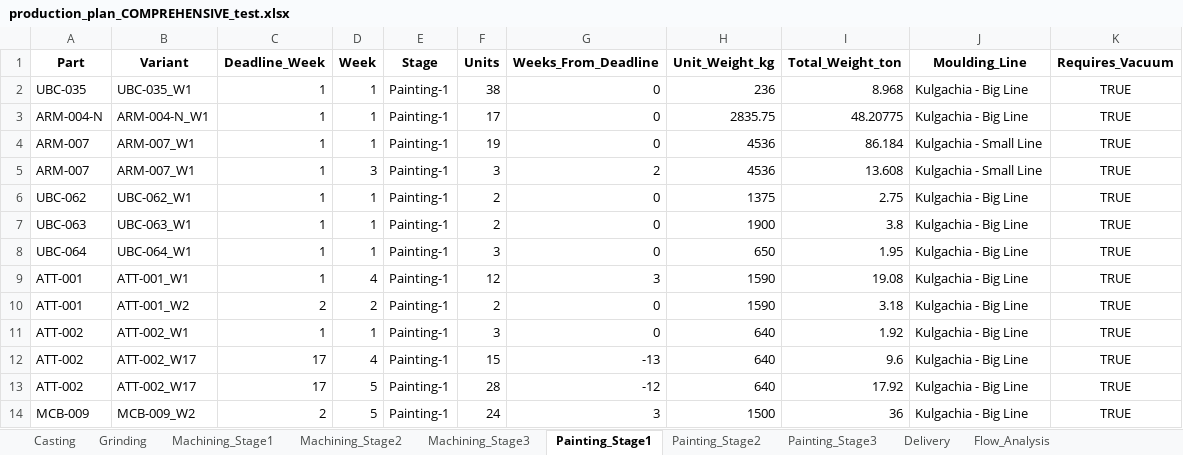
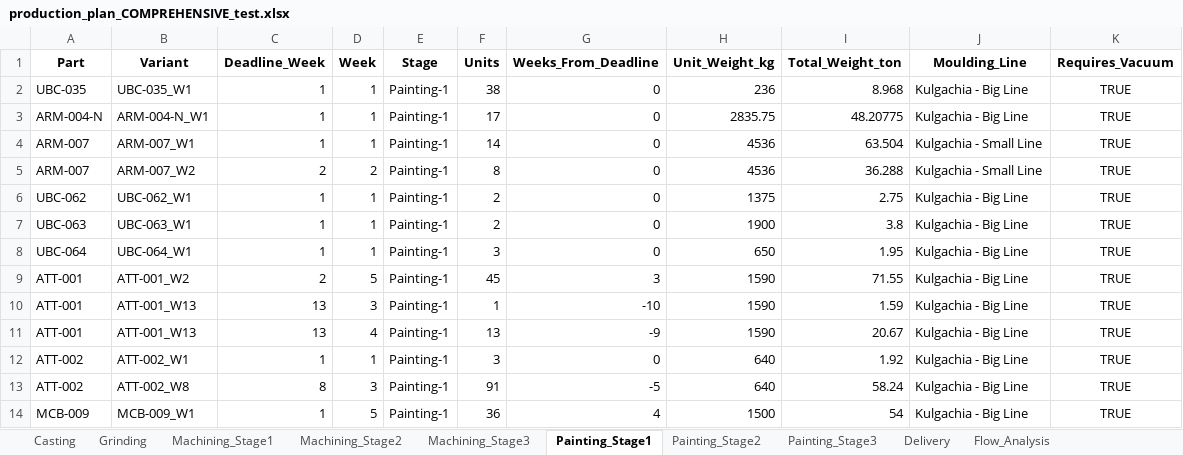
Before and after one commit to Monishkumarvr/PP-C, an Excel workbook: production_plan_COMPREHENSIVE_test.xlsx, sheet Painting_Stage1, drawn as a sheet; only a part is shown; values as stored, in another font and other column widths than the file's, no borders; removed rows and columns are numbered as before the commit, all else as after; the diff covers the shown part only; the diff names each change by its address in the sheet, - before the commit and + after, or states it on an @@ line.

```diff
--- a/production_plan_COMPREHENSIVE_test.xlsx (sheet Painting_Stage1)
+++ b/production_plan_COMPREHENSIVE_test.xlsx (sheet Painting_Stage1)
-F4 (Units): 19
+F4 (Units): 14
-I4 (Total_Weight_ton): 86.184
+I4 (Total_Weight_ton): 63.504
-B5 (Variant): ARM-007_W1
+B5 (Variant): ARM-007_W2
-C5 (Deadline_Week): 1
+C5 (Deadline_Week): 2
-D5 (Week): 3
+D5 (Week): 2
-F5 (Units): 3
+F5 (Units): 8
-G5 (Weeks_From_Deadline): 2
+G5 (Weeks_From_Deadline): 0
-I5 (Total_Weight_ton): 13.608
+I5 (Total_Weight_ton): 36.288
-B9 (Variant): ATT-001_W1
+B9 (Variant): ATT-001_W2
-C9 (Deadline_Week): 1
+C9 (Deadline_Week): 2
-D9 (Week): 4
+D9 (Week): 5
-F9 (Units): 12
+F9 (Units): 45
-I9 (Total_Weight_ton): 19.08
+I9 (Total_Weight_ton): 71.55
-B10 (Variant): ATT-001_W2
+B10 (Variant): ATT-001_W13
-C10 (Deadline_Week): 2
+C10 (Deadline_Week): 13
-D10 (Week): 2
+D10 (Week): 3
-F10 (Units): 2
+F10 (Units): 1
-G10 (Weeks_From_Deadline): 0
+G10 (Weeks_From_Deadline): -10
-I10 (Total_Weight_ton): 3.18
+I10 (Total_Weight_ton): 1.59
+row 11: ATT-001 | ATT-001_W13 | 13 | 4 | Painting-1 | 13 | -9 | 1590 | 20.67 | Kulgachia - Big Line | TRUE
-B13 (Variant): ATT-002_W17
+B13 (Variant): ATT-002_W8
-C13 (Deadline_Week): 17
+C13 (Deadline_Week): 8
-D13 (Week): 4
+D13 (Week): 3
-F13 (Units): 15
+F13 (Units): 91
-G13 (Weeks_From_Deadline): -13
+G13 (Weeks_From_Deadline): -5
-I13 (Total_Weight_ton): 9.6
+I13 (Total_Weight_ton): 58.24
-row 13: ATT-002 | ATT-002_W17 | 17 | 5 | Painting-1 | 28 | -12 | 640 | 17.92 | Kulgachia - Big Line | TRUE
-B14 (Variant): MCB-009_W2
+B14 (Variant): MCB-009_W1
-C14 (Deadline_Week): 2
+C14 (Deadline_Week): 1
-F14 (Units): 24
+F14 (Units): 36
-G14 (Weeks_From_Deadline): 3
+G14 (Weeks_From_Deadline): 4
-I14 (Total_Weight_ton): 36
+I14 (Total_Weight_ton): 54
```
Also changed, not shown: 24 added rows, 14 removed rows and 264 edited cells elsewhere in this sheet, sheet Part_Daily_Schedule, sheet Shipment_Allocation, sheet Shipment_Schedule, sheet Painting_Stage2, sheet Flow_Analysis, sheet Delivery, 17 more sheets, 1 other file.
